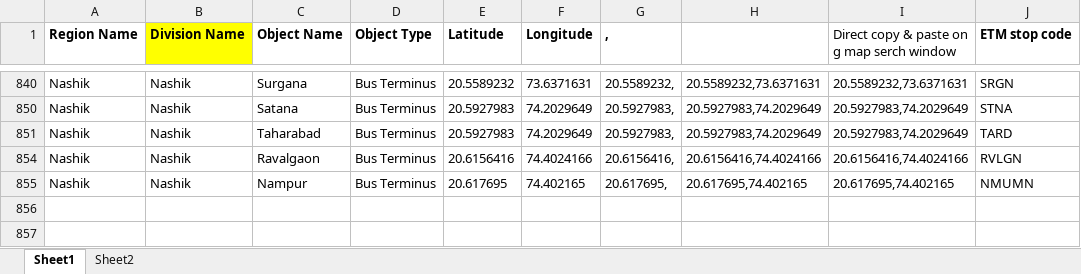
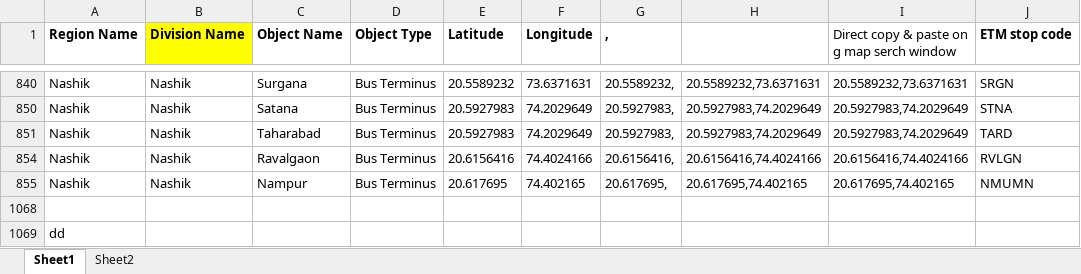
Before and after one commit to yashgt/raloa1, an Excel workbook: data/msrtc/data/data/latlong/nashik.xlsx, sheet Sheet1, drawn as a sheet; only a part is shown, gaps mark what is left out; values as stored, in another font and other column widths than the file's, no borders; charts and pictures not drawn; the diff names each change by its address in the sheet, - before the commit and + after, or states it on an @@ line.

Commit message:
test

```diff
--- a/data/msrtc/data/data/latlong/nashik.xlsx (sheet Sheet1)
+++ b/data/msrtc/data/data/latlong/nashik.xlsx (sheet Sheet1)
+row 1068: (empty)
+row 1069: dd
```
